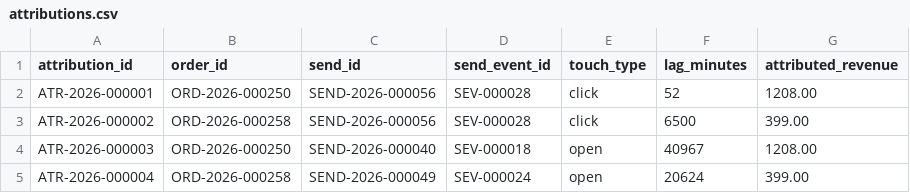
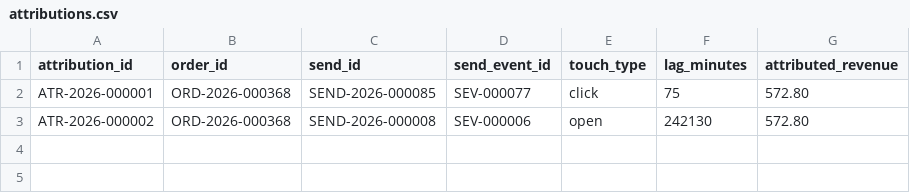
Before and after one commit to BandiRohithChandra/cart-recovery-datagen, a CSV file: data/starter/tables/attributions.csv, drawn as a sheet.

```diff
--- a/data/starter/tables/attributions.csv
+++ b/data/starter/tables/attributions.csv
@@ -1,5 +1,3 @@
 attribution_id,order_id,send_id,send_event_id,touch_type,lag_minutes,attributed_revenue
-ATR-2026-000001,ORD-2026-000250,SEND-2026-000056,SEV-000028,click,52,1208.00
-ATR-2026-000002,ORD-2026-000258,SEND-2026-000056,SEV-000028,click,6500,399.00
-ATR-2026-000003,ORD-2026-000250,SEND-2026-000040,SEV-000018,open,40967,1208.00
-ATR-2026-000004,ORD-2026-000258,SEND-2026-000049,SEV-000024,open,20624,399.00
+ATR-2026-000001,ORD-2026-000368,SEND-2026-000085,SEV-000077,click,75,572.80
+ATR-2026-000002,ORD-2026-000368,SEND-2026-000008,SEV-000006,open,242130,572.80
```
Also changed, not shown: data/starter/ground_truth/ground_truth.csv, data/starter/tables/orders.csv, 41 other files.
